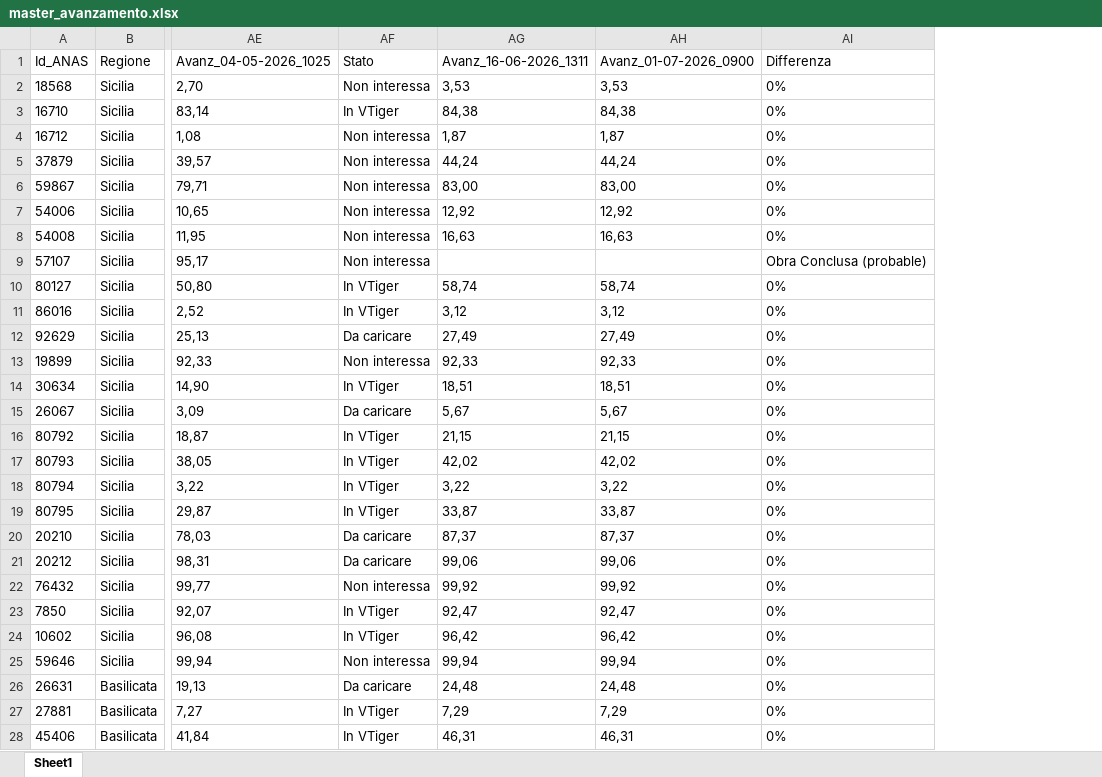
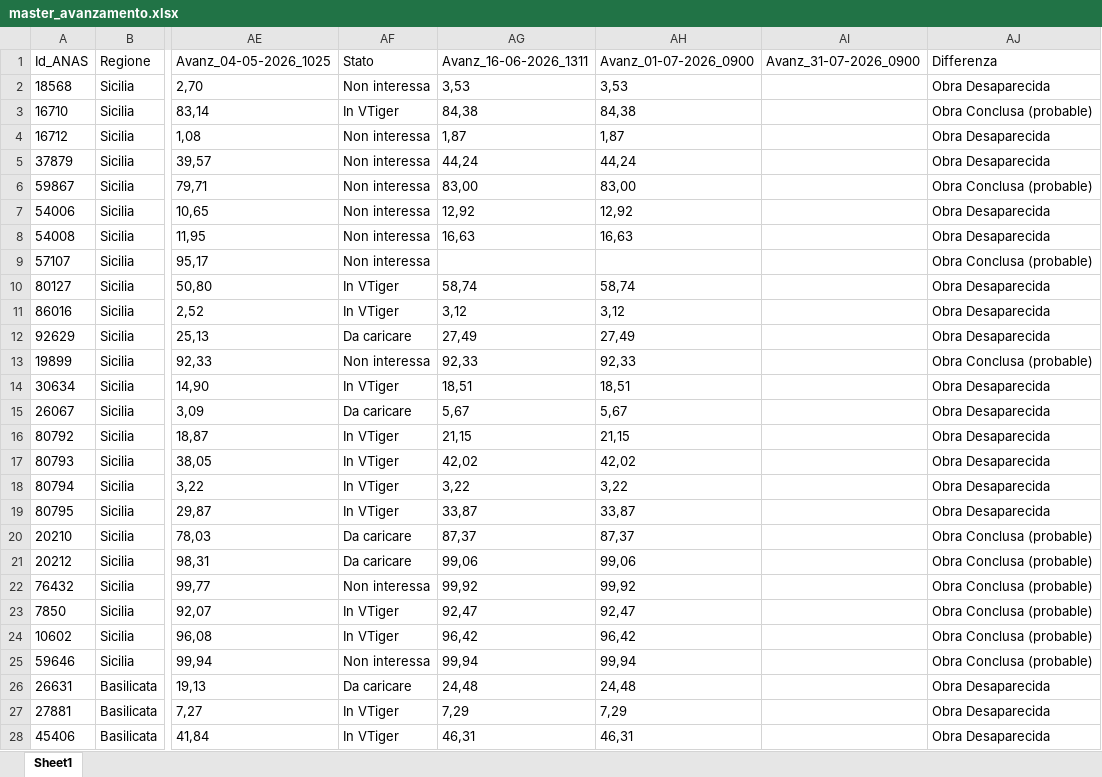
Before and after one commit to DarioUrrutia/Wepscrapper_Pavimod_Gorima, an Excel workbook: data/processed/master_avanzamento.xlsx, sheet Sheet1, drawn as a sheet; only a part is shown, gaps mark what is left out; values as stored, in another font and other column widths than the file's, no borders; addresses are those after the commit; the diff covers the shown part only; the diff names each change by its address in the sheet, - before the commit and + after, or states it on an @@ line.

Commit message:
Update master state - auto

```diff
--- a/data/processed/master_avanzamento.xlsx (sheet Sheet1)
+++ b/data/processed/master_avanzamento.xlsx (sheet Sheet1)
+column AI (Avanz_31-07-2026_0900), empty
-AJ2 (Differenza): 0%
+AJ2 (Differenza): Obra Desaparecida
-AJ3 (Differenza): 0%
+AJ3 (Differenza): Obra Conclusa (probable)
-AJ4:AJ5 (Differenza): 0%
+AJ4:AJ5 (Differenza): Obra Desaparecida
-AJ6 (Differenza): 0%
+AJ6 (Differenza): Obra Conclusa (probable)
-AJ7:AJ8 (Differenza): 0%
+AJ7:AJ8 (Differenza): Obra Desaparecida
-AJ10:AJ12 (Differenza): 0%
+AJ10:AJ12 (Differenza): Obra Desaparecida
-AJ13 (Differenza): 0%
+AJ13 (Differenza): Obra Conclusa (probable)
-AJ14:AJ19 (Differenza): 0%
+AJ14:AJ19 (Differenza): Obra Desaparecida
-AJ20:AJ25 (Differenza): 0%
+AJ20:AJ25 (Differenza): Obra Conclusa (probable)
-AJ26:AJ28 (Differenza): 0%
+AJ26:AJ28 (Differenza): Obra Desaparecida
```
Also changed, not shown: 1 added row and 26 edited cells elsewhere in this sheet, 2 other files.
